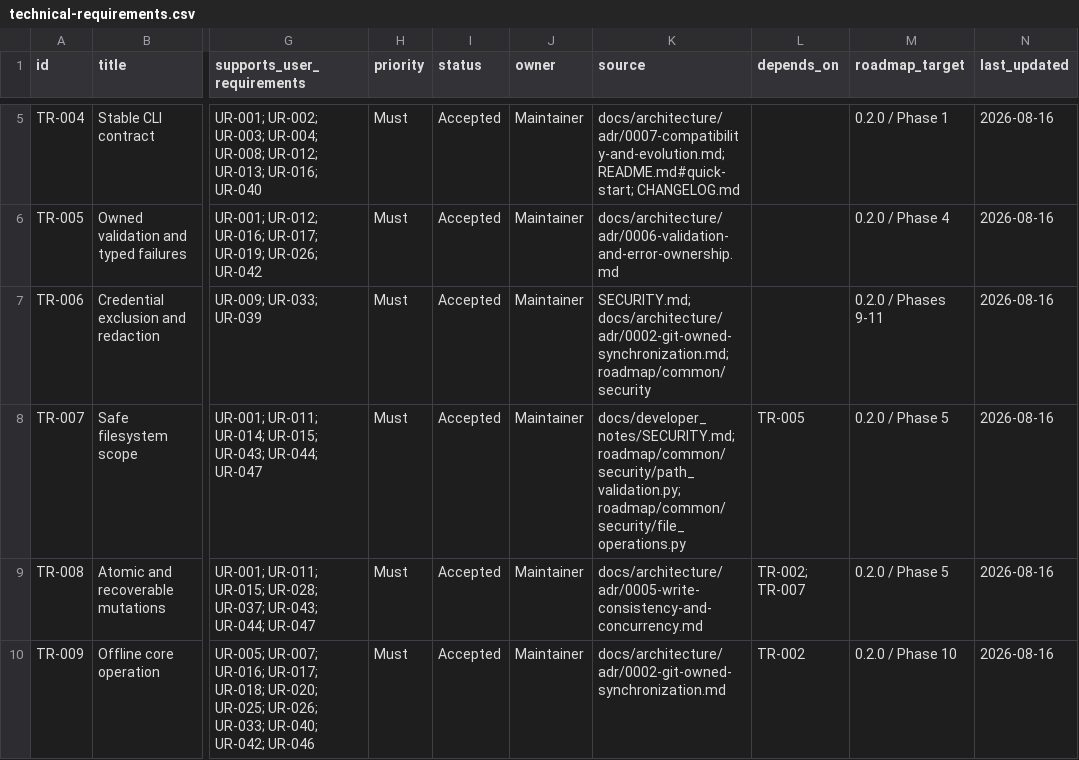
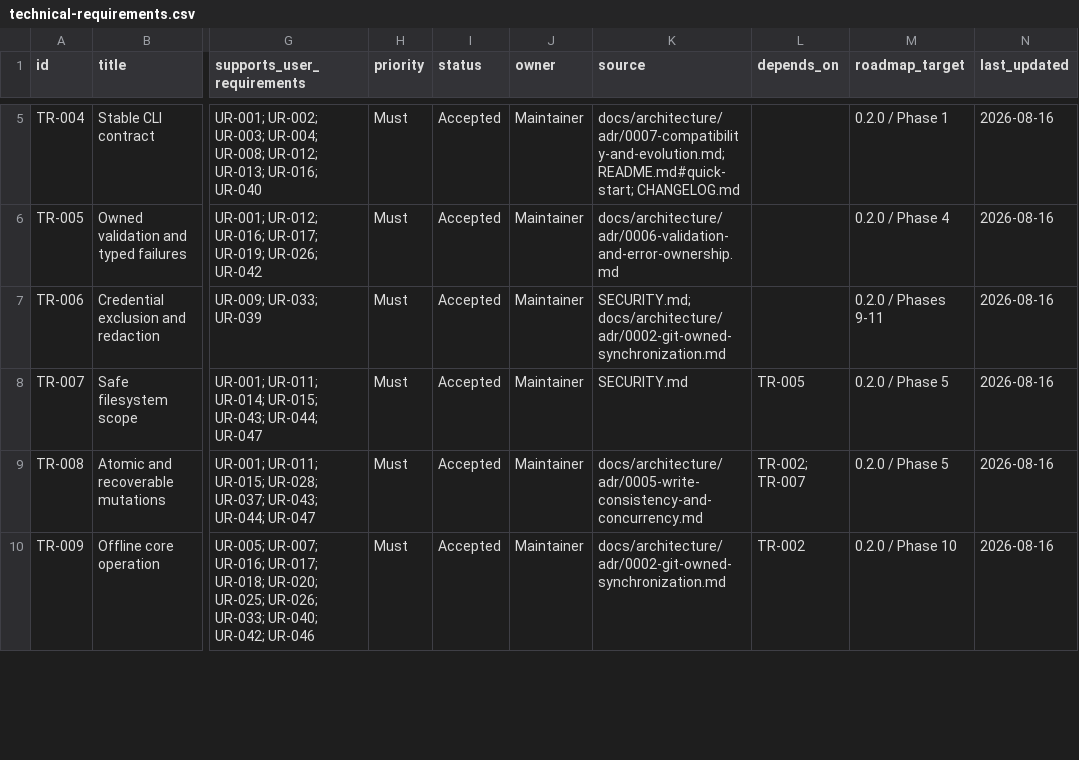
Before and after one commit to shanewilkins/roadmap, a CSV file: docs/requirements/technical-requirements.csv, drawn as a sheet; only a part is shown, gaps mark what is left out; the diff covers the shown part only; the diff names each change by its address in the sheet, - before the commit and + after, or states it on an @@ line.

```diff
--- a/docs/requirements/technical-requirements.csv
+++ b/docs/requirements/technical-requirements.csv
-K7 (source): SECURITY.md; docs/architecture/adr/0002-git-owned-synchronization.md; roadmap/common/security
+K7 (source): SECURITY.md; docs/architecture/adr/0002-git-owned-synchronization.md
-K8 (source): docs/developer_notes/SECURITY.md; roadmap/common/security/path_validation.py; roadmap/common/security/file_operations.py
+K8 (source): SECURITY.md
```
Also changed, not shown: 10 edited cells elsewhere in this file, docs/requirements/user-requirements.csv, 50 other files.
